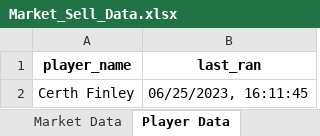
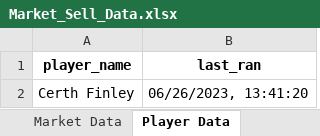
Before and after one commit to IvanTsukei/EVE-Online-AIOT, an Excel workbook: data/outputs/Market_Sell_Data.xlsx, sheet Player Data, drawn as a sheet; values as stored, in another font and other column widths than the file's, no borders; the diff names each change by its address in the sheet, - before the commit and + after, or states it on an @@ line.

```diff
--- a/data/outputs/Market_Sell_Data.xlsx (sheet Player Data)
+++ b/data/outputs/Market_Sell_Data.xlsx (sheet Player Data)
-B2 (last_ran): 06/25/2023, 16:11:45
+B2 (last_ran): 06/26/2023, 13:41:20
```
Also changed, not shown: sheet Market Data, 9 other files.
